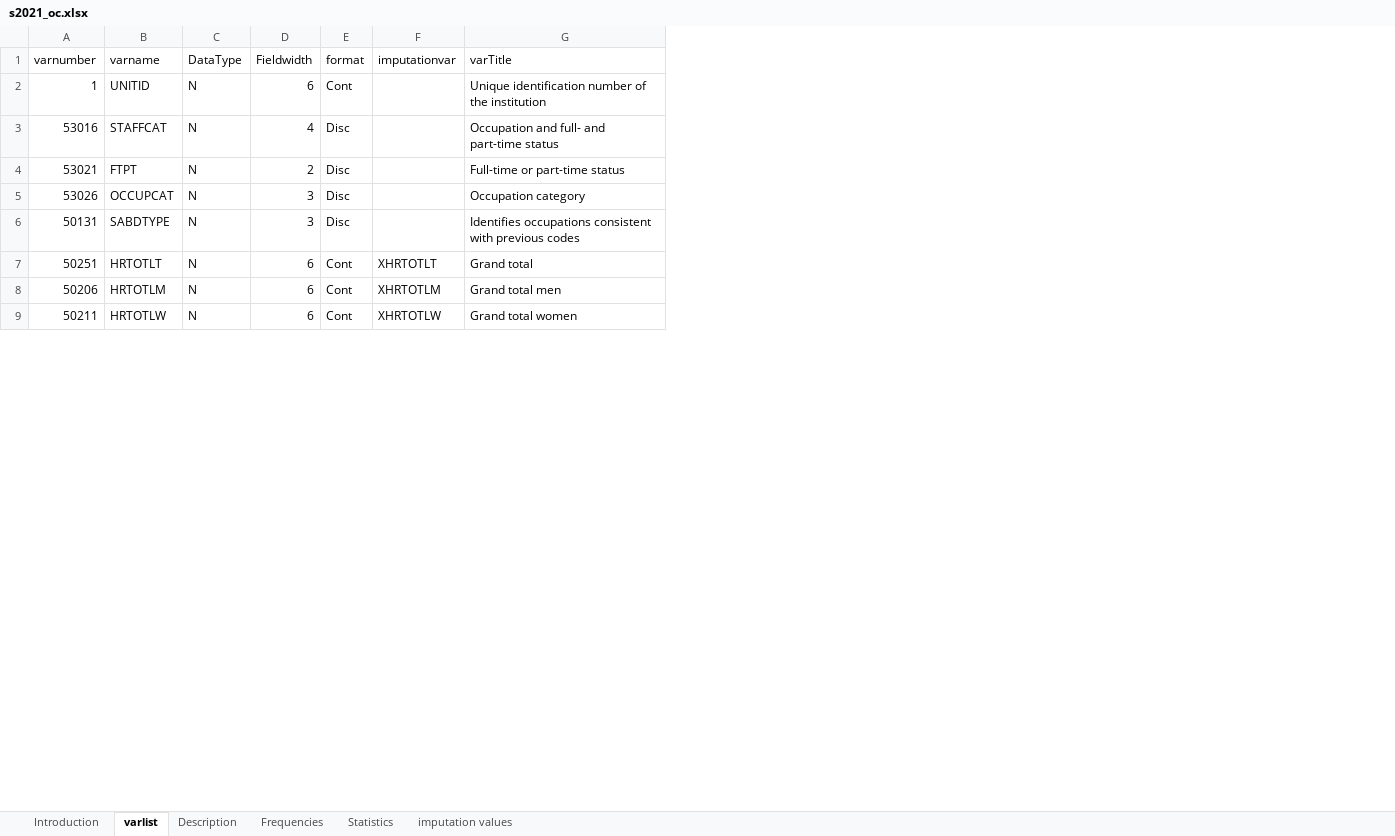
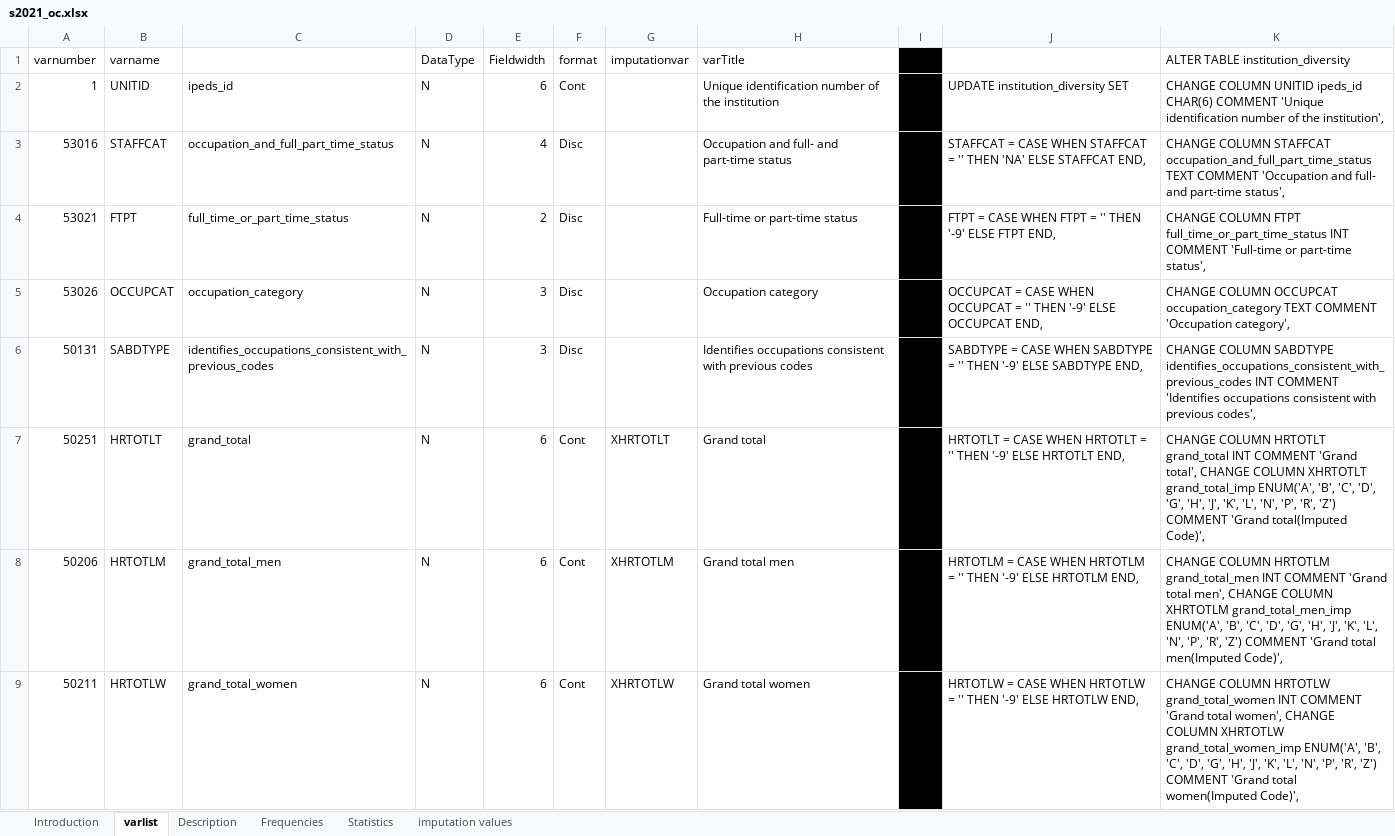
Before and after one commit to davidatorres/TIM7020, an Excel workbook: Week4/s2021_oc.xlsx, sheet varlist, drawn as a sheet; only a part is shown; values as stored, in another font and other column widths than the file's, no borders; the diff names each change by its address in the sheet, - before the commit and + after, or states it on an @@ line.

```diff
--- a/Week4/s2021_oc.xlsx (sheet varlist)
+++ b/Week4/s2021_oc.xlsx (sheet varlist)
+column C, rows 2-9: ipeds_id | occupation_and_full_part_time_status | full_time_or_part_time_status | occupation_category | identifies_occupations_consistent_with_previous_codes | grand_total | grand_total_men | grand_total_women
+column I, empty
+column J, rows 2-9: UPDATE institution_diversity SET | STAFFCAT = CASE WHEN STAFFCAT = '' THEN 'NA' ELSE STAFFCAT END, | FTPT = CASE WHEN FTPT = '' THEN '-9' ELSE FTPT END, | OCCUPCAT = CASE WHEN OCCUPCAT = '' THEN '-9' ELSE OCCUPCAT END, | SABDTYPE = CASE WHEN SABDTYPE = '' THEN '-9' ELSE SABDTYPE END, | HRTOTLT = CASE WHEN HRTOTLT = '' THEN '-9' ELSE HRTOTLT END, | HRTOTLM = CASE WHEN HRTOTLM = '' THEN '-9' ELSE HRTOTLM END, | HRTOTLW = CASE WHEN HRTOTLW = '' THEN '-9' ELSE HRTOTLW END,
+column K, rows 1-9: ALTER TABLE institution_diversity | CHANGE COLUMN UNITID ipeds_id CHAR(6) COMMENT 'Unique identification number of the institution', | CHANGE COLUMN STAFFCAT occupation_and_full_part_time_status TEXT COMMENT 'Occupation and full- and part-time status', | CHANGE COLUMN FTPT full_time_or_part_time_status INT COMMENT 'Full-time or part-time status', | CHANGE COLUMN OCCUPCAT occupation_category TEXT COMMENT 'Occupation category', | CHANGE COLUMN SABDTYPE identifies_occupations_consistent_with_previous_codes INT COMMENT 'Identifies occupations consistent with previous codes', | CHANGE COLUMN HRTOTLT grand_total INT COMMENT 'Grand total', CHANGE COLUMN XHRTOTLT grand_total_imp ENUM('A', 'B', 'C', 'D', 'G', 'H', 'J', 'K', 'L', 'N', 'P', 'R', 'Z') COMMENT 'Grand total(Imputed Code)', | CHANGE COLUMN HRTOTLM grand_total_men INT COMMENT 'Grand total men', CHANGE COLUMN XHRTOTLM grand_total_men_imp ENUM('A', 'B', 'C', 'D', 'G', 'H', 'J', 'K', 'L', 'N', 'P', 'R', 'Z') COMMENT 'Grand total men(Imputed Code)', | CHANGE COLUMN HRTOTLW grand_total_women INT COMMENT 'Grand total women', CHANGE COLUMN XHRTOTLW grand_total_women_imp ENUM('A', 'B', 'C', 'D', 'G', 'H', 'J', 'K', 'L', 'N', 'P', 'R', 'Z') COMMENT 'Grand total women(Imputed Code)',
```
Also changed, not shown: 2 other files.
